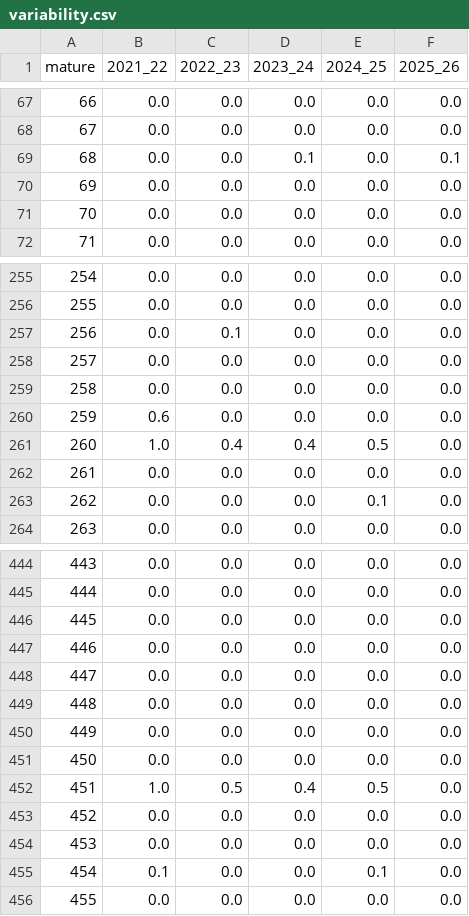
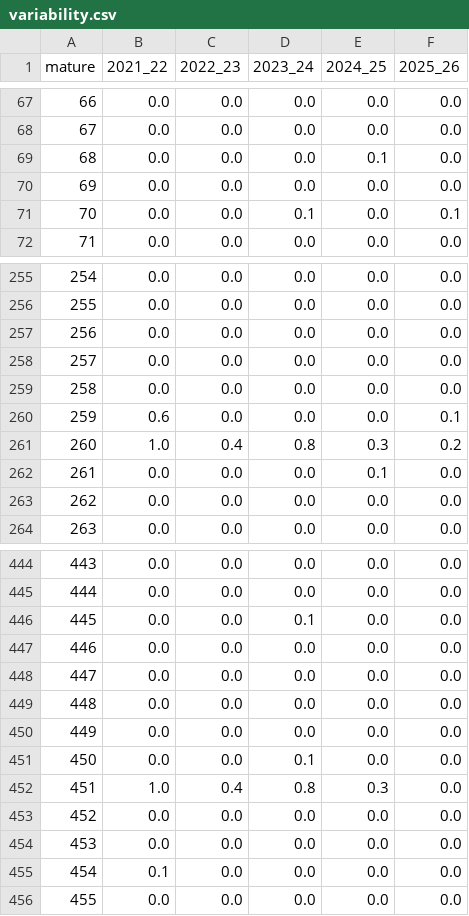
Before and after one commit to jicrbuh/flu-project, a CSV file: results/variability.csv, drawn as a sheet; only a part is shown, gaps mark what is left out; the diff covers the shown part only.

```diff
--- a/results/variability.csv
+++ b/results/variability.csv
@@ -68,5 +68,5 @@ mature,2021_22,2022_23,2023_24,2024_25,2025_26
 67,0.0,0.0,0.0,0.0,0.0
-68,0.0,0.0,0.1,0.0,0.1
+68,0.0,0.0,0.0,0.1,0.0
 69,0.0,0.0,0.0,0.0,0.0
-70,0.0,0.0,0.0,0.0,0.0
+70,0.0,0.0,0.1,0.0,0.1
 71,0.0,0.0,0.0,0.0,0.0
@@ -256,9 +256,9 @@ mature,2021_22,2022_23,2023_24,2024_25,2025_26
 255,0.0,0.0,0.0,0.0,0.0
-256,0.0,0.1,0.0,0.0,0.0
+256,0.0,0.0,0.0,0.0,0.0
 257,0.0,0.0,0.0,0.0,0.0
 258,0.0,0.0,0.0,0.0,0.0
-259,0.6,0.0,0.0,0.0,0.0
-260,1.0,0.4,0.4,0.5,0.0
-261,0.0,0.0,0.0,0.0,0.0
-262,0.0,0.0,0.0,0.1,0.0
+259,0.6,0.0,0.0,0.0,0.1
+260,1.0,0.4,0.8,0.3,0.2
+261,0.0,0.0,0.0,0.1,0.0
+262,0.0,0.0,0.0,0.0,0.0
 263,0.0,0.0,0.0,0.0,0.0
@@ -445,3 +445,3 @@ mature,2021_22,2022_23,2023_24,2024_25,2025_26
 444,0.0,0.0,0.0,0.0,0.0
-445,0.0,0.0,0.0,0.0,0.0
+445,0.0,0.0,0.1,0.0,0.0
 446,0.0,0.0,0.0,0.0,0.0
@@ -450,7 +450,7 @@ mature,2021_22,2022_23,2023_24,2024_25,2025_26
 449,0.0,0.0,0.0,0.0,0.0
-450,0.0,0.0,0.0,0.0,0.0
-451,1.0,0.5,0.4,0.5,0.0
+450,0.0,0.0,0.1,0.0,0.0
+451,1.0,0.4,0.8,0.3,0.0
 452,0.0,0.0,0.0,0.0,0.0
 453,0.0,0.0,0.0,0.0,0.0
-454,0.1,0.0,0.0,0.1,0.0
+454,0.1,0.0,0.0,0.0,0.0
 455,0.0,0.0,0.0,0.0,0.0
```
Also changed, not shown: 90 edited cells elsewhere in this file, data/selected/selected_meta.csv, results/drift.csv, 22 other files.
